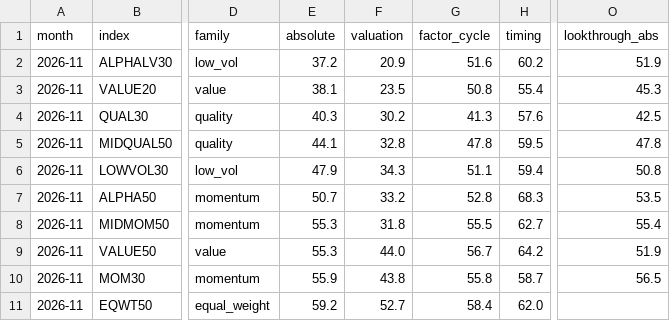
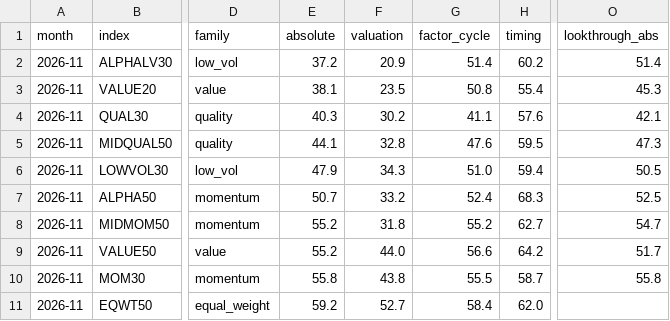
Before and after one commit to harshitgsharma-sketch/Asset-Classes, a CSV file: models/nifty-factors-score-log.csv, drawn as a sheet; only a part is shown, gaps mark what is left out; the diff names each change by its address in the sheet, - before the commit and + after, or states it on an @@ line.

```diff
--- a/models/nifty-factors-score-log.csv
+++ b/models/nifty-factors-score-log.csv
-G2 (factor_cycle): 51.6
+G2 (factor_cycle): 51.4
-O2 (lookthrough_abs): 51.9
+O2 (lookthrough_abs): 51.4
-G4 (factor_cycle): 41.3
+G4 (factor_cycle): 41.1
-O4 (lookthrough_abs): 42.5
+O4 (lookthrough_abs): 42.1
-G5 (factor_cycle): 47.8
+G5 (factor_cycle): 47.6
-O5 (lookthrough_abs): 47.8
+O5 (lookthrough_abs): 47.3
-G6 (factor_cycle): 51.1
+G6 (factor_cycle): 51.0
-O6 (lookthrough_abs): 50.8
+O6 (lookthrough_abs): 50.5
-G7 (factor_cycle): 52.8
+G7 (factor_cycle): 52.4
-O7 (lookthrough_abs): 53.5
+O7 (lookthrough_abs): 52.5
-E8:E9 (absolute): 55.3
+E8:E9 (absolute): 55.2
-G8 (factor_cycle): 55.5
+G8 (factor_cycle): 55.2
-O8 (lookthrough_abs): 55.4
+O8 (lookthrough_abs): 54.7
-G9 (factor_cycle): 56.7
+G9 (factor_cycle): 56.6
-O9 (lookthrough_abs): 51.9
+O9 (lookthrough_abs): 51.7
-E10 (absolute): 55.9
+E10 (absolute): 55.8
-G10 (factor_cycle): 55.8
+G10 (factor_cycle): 55.5
-O10 (lookthrough_abs): 56.5
+O10 (lookthrough_abs): 55.8
```
Also changed, not shown: 3 other files.
